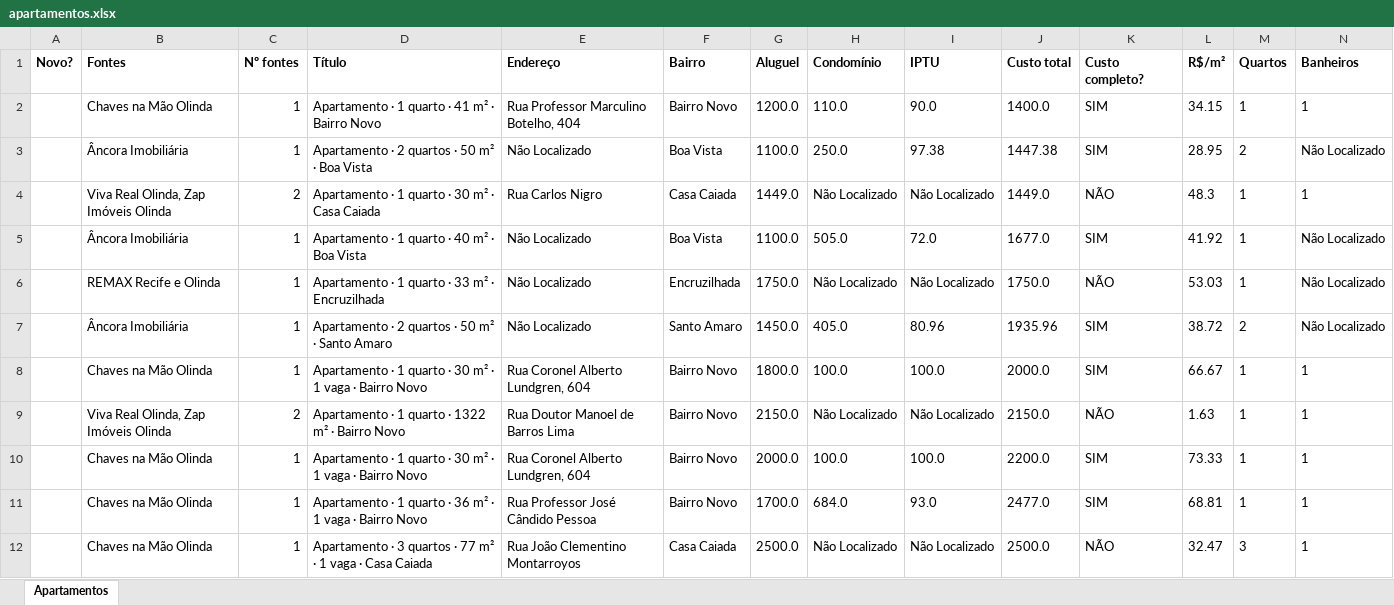
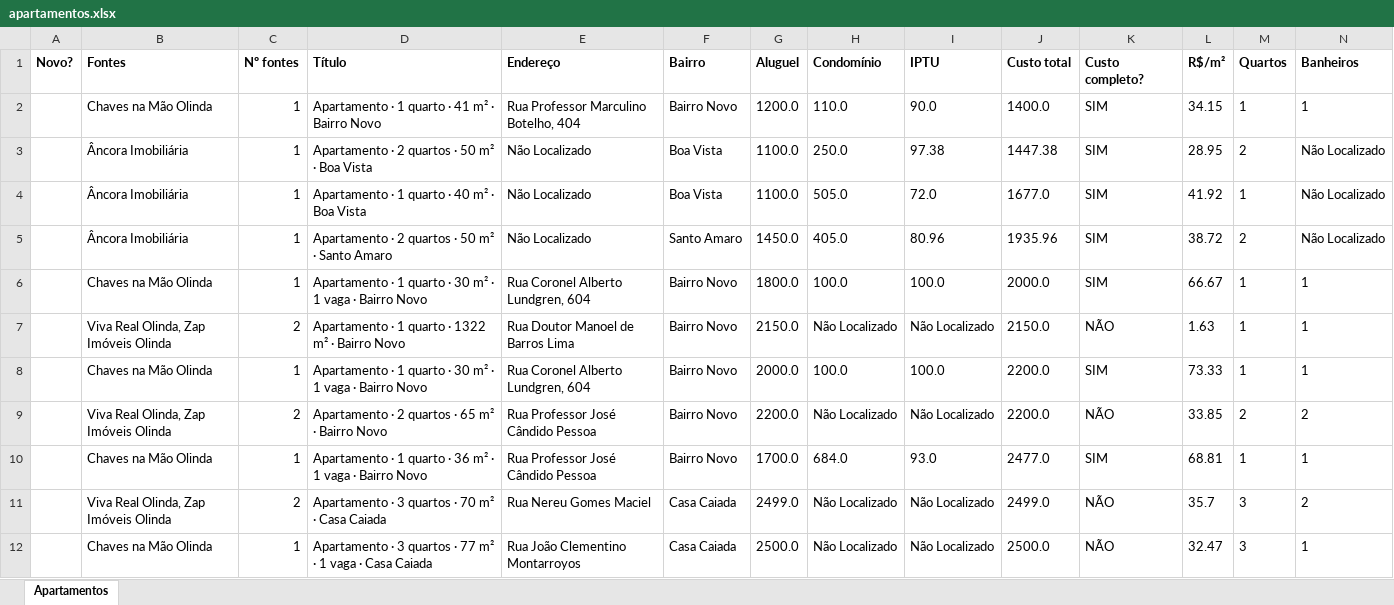
Before and after one commit to jlfig13/busca-imovel, an Excel workbook: saida/apartamentos.xlsx, sheet Apartamentos, drawn as a sheet; only a part is shown; values as stored, in another font and other column widths than the file's, no borders; removed rows and columns are numbered as before the commit, all else as after; rows hold the shown columns only; the diff covers the shown part only; the diff names each change by its address in the sheet, - before the commit and + after, or states it on an @@ line.

```diff
--- a/saida/apartamentos.xlsx (sheet Apartamentos)
+++ b/saida/apartamentos.xlsx (sheet Apartamentos)
-row 4:  | Viva Real Olinda, Zap Imóveis Olinda | 2 | Apartamento · 1 quarto · 30 m² · Casa Caiada | Rua Carlos Nigro | Casa Caiada | 1449.0 | Não Localizado | Não Localizado | 1449.0 | NÃO | 48.3 | 1 | 1
-row 6:  | REMAX Recife e Olinda | 1 | Apartamento · 1 quarto · 33 m² · Encruzilhada | Não Localizado | Encruzilhada | 1750.0 | Não Localizado | Não Localizado | 1750.0 | NÃO | 53.03 | 1 | Não Localizado
+row 9:  | Viva Real Olinda, Zap Imóveis Olinda | 2 | Apartamento · 2 quartos · 65 m² · Bairro Novo | Rua Professor José Cândido Pessoa | Bairro Novo | 2200.0 | Não Localizado | Não Localizado | 2200.0 | NÃO | 33.85 | 2 | 2
+row 11:  | Viva Real Olinda, Zap Imóveis Olinda | 2 | Apartamento · 3 quartos · 70 m² · Casa Caiada | Rua Nereu Gomes Maciel | Casa Caiada | 2499.0 | Não Localizado | Não Localizado | 2499.0 | NÃO | 35.7 | 3 | 2
```
Also changed, not shown: 6 added rows, 5 removed rows, 2 moved rows and 50 edited cells elsewhere in this sheet, 1 other file.
